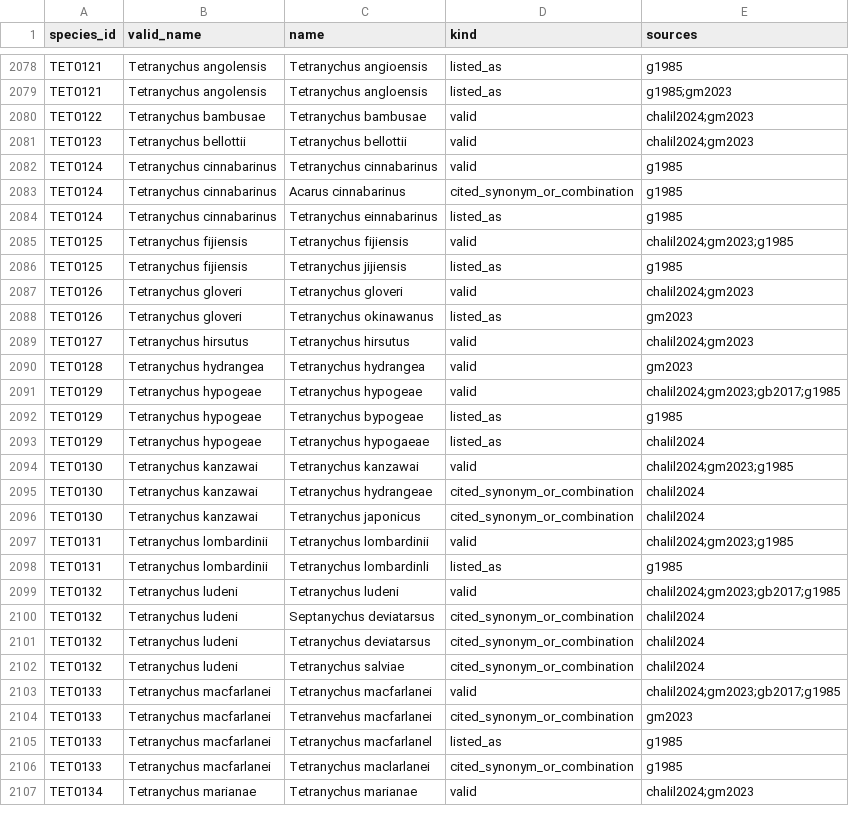
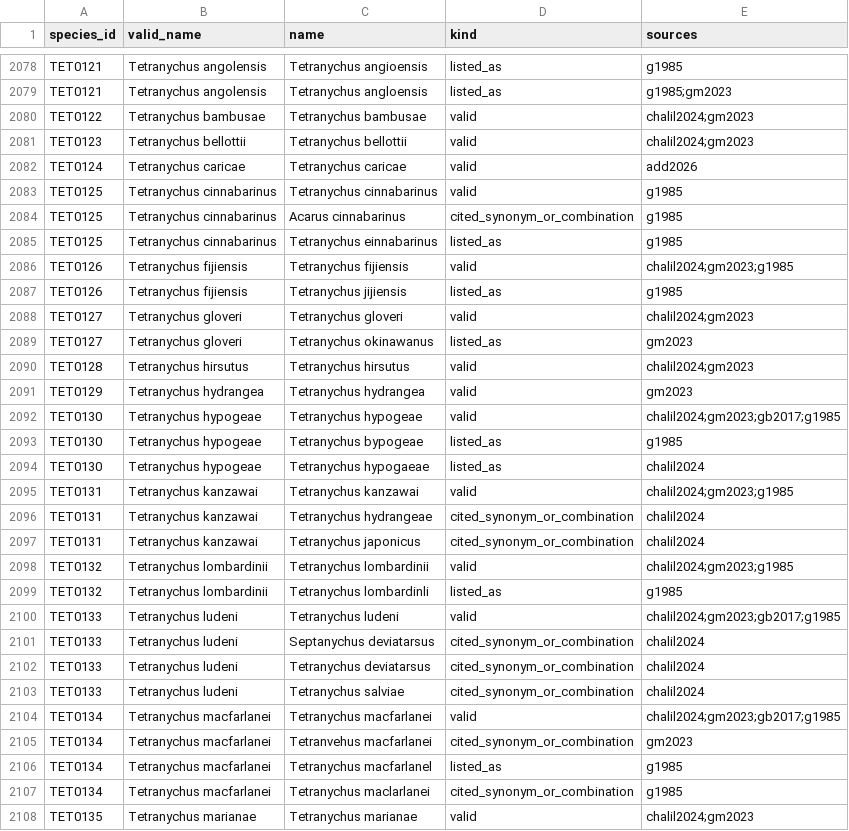
Before and after one commit to vkcvaibhav-eng/india-agri-mite-coi, a CSV file: data/checklist/species_list_names.csv, drawn as a sheet; only a part is shown, gaps mark what is left out; the diff covers the shown part only.

```diff
--- a/data/checklist/species_list_names.csv
+++ b/data/checklist/species_list_names.csv
@@ -2081,27 +2081,28 @@ TET0122,Tetranychus bambusae,Tetranychus bambusae,valid,chalil2024;gm2023
 TET0123,Tetranychus bellottii,Tetranychus bellottii,valid,chalil2024;gm2023
-TET0124,Tetranychus cinnabarinus,Tetranychus cinnabarinus,valid,g1985
-TET0124,Tetranychus cinnabarinus,Acarus cinnabarinus,cited_synonym_or_combination,g1985
-TET0124,Tetranychus cinnabarinus,Tetranychus einnabarinus,listed_as,g1985
-TET0125,Tetranychus fijiensis,Tetranychus fijiensis,valid,chalil2024;gm2023;g1985
-TET0125,Tetranychus fijiensis,Tetranychus jijiensis,listed_as,g1985
-TET0126,Tetranychus gloveri,Tetranychus gloveri,valid,chalil2024;gm2023
-TET0126,Tetranychus gloveri,Tetranychus okinawanus,listed_as,gm2023
-TET0127,Tetranychus hirsutus,Tetranychus hirsutus,valid,chalil2024;gm2023
-TET0128,Tetranychus hydrangea,Tetranychus hydrangea,valid,gm2023
-TET0129,Tetranychus hypogeae,Tetranychus hypogeae,valid,chalil2024;gm2023;gb2017;g1985
-TET0129,Tetranychus hypogeae,Tetranychus bypogeae,listed_as,g1985
-TET0129,Tetranychus hypogeae,Tetranychus hypogaeae,listed_as,chalil2024
-TET0130,Tetranychus kanzawai,Tetranychus kanzawai,valid,chalil2024;gm2023;g1985
-TET0130,Tetranychus kanzawai,Tetranychus hydrangeae,cited_synonym_or_combination,chalil2024
-TET0130,Tetranychus kanzawai,Tetranychus japonicus,cited_synonym_or_combination,chalil2024
-TET0131,Tetranychus lombardinii,Tetranychus lombardinii,valid,chalil2024;gm2023;g1985
-TET0131,Tetranychus lombardinii,Tetranychus lombardinli,listed_as,g1985
-TET0132,Tetranychus ludeni,Tetranychus ludeni,valid,chalil2024;gm2023;gb2017;g1985
-TET0132,Tetranychus ludeni,Septanychus deviatarsus,cited_synonym_or_combination,chalil2024
-TET0132,Tetranychus ludeni,Tetranychus deviatarsus,cited_synonym_or_combination,chalil2024
-TET0132,Tetranychus ludeni,Tetranychus salviae,cited_synonym_or_combination,chalil2024
-TET0133,Tetranychus macfarlanei,Tetranychus macfarlanei,valid,chalil2024;gm2023;gb2017;g1985
-TET0133,Tetranychus macfarlanei,Tetranvehus macfarlanei,cited_synonym_or_combination,gm2023
-TET0133,Tetranychus macfarlanei,Tetranychus macfarlanel,listed_as,g1985
-TET0133,Tetranychus macfarlanei,Tetranychus maclarlanei,cited_synonym_or_combination,g1985
-TET0134,Tetranychus marianae,Tetranychus marianae,valid,chalil2024;gm2023
+TET0124,Tetranychus caricae,Tetranychus caricae,valid,add2026
+TET0125,Tetranychus cinnabarinus,Tetranychus cinnabarinus,valid,g1985
+TET0125,Tetranychus cinnabarinus,Acarus cinnabarinus,cited_synonym_or_combination,g1985
+TET0125,Tetranychus cinnabarinus,Tetranychus einnabarinus,listed_as,g1985
+TET0126,Tetranychus fijiensis,Tetranychus fijiensis,valid,chalil2024;gm2023;g1985
+TET0126,Tetranychus fijiensis,Tetranychus jijiensis,listed_as,g1985
+TET0127,Tetranychus gloveri,Tetranychus gloveri,valid,chalil2024;gm2023
+TET0127,Tetranychus gloveri,Tetranychus okinawanus,listed_as,gm2023
+TET0128,Tetranychus hirsutus,Tetranychus hirsutus,valid,chalil2024;gm2023
+TET0129,Tetranychus hydrangea,Tetranychus hydrangea,valid,gm2023
+TET0130,Tetranychus hypogeae,Tetranychus hypogeae,valid,chalil2024;gm2023;gb2017;g1985
+TET0130,Tetranychus hypogeae,Tetranychus bypogeae,listed_as,g1985
+TET0130,Tetranychus hypogeae,Tetranychus hypogaeae,listed_as,chalil2024
+TET0131,Tetranychus kanzawai,Tetranychus kanzawai,valid,chalil2024;gm2023;g1985
+TET0131,Tetranychus kanzawai,Tetranychus hydrangeae,cited_synonym_or_combination,chalil2024
+TET0131,Tetranychus kanzawai,Tetranychus japonicus,cited_synonym_or_combination,chalil2024
+TET0132,Tetranychus lombardinii,Tetranychus lombardinii,valid,chalil2024;gm2023;g1985
+TET0132,Tetranychus lombardinii,Tetranychus lombardinli,listed_as,g1985
+TET0133,Tetranychus ludeni,Tetranychus ludeni,valid,chalil2024;gm2023;gb2017;g1985
+TET0133,Tetranychus ludeni,Septanychus deviatarsus,cited_synonym_or_combination,chalil2024
+TET0133,Tetranychus ludeni,Tetranychus deviatarsus,cited_synonym_or_combination,chalil2024
+TET0133,Tetranychus ludeni,Tetranychus salviae,cited_synonym_or_combination,chalil2024
+TET0134,Tetranychus macfarlanei,Tetranychus macfarlanei,valid,chalil2024;gm2023;gb2017;g1985
+TET0134,Tetranychus macfarlanei,Tetranvehus macfarlanei,cited_synonym_or_combination,gm2023
+TET0134,Tetranychus macfarlanei,Tetranychus macfarlanel,listed_as,g1985
+TET0134,Tetranychus macfarlanei,Tetranychus maclarlanei,cited_synonym_or_combination,g1985
+TET0135,Tetranychus marianae,Tetranychus marianae,valid,chalil2024;gm2023
```
Also changed, not shown: 24 edited cells elsewhere in this file, data/checklist/additions_2022_2026.csv, data/checklist/open_items.csv, 10 other files.
